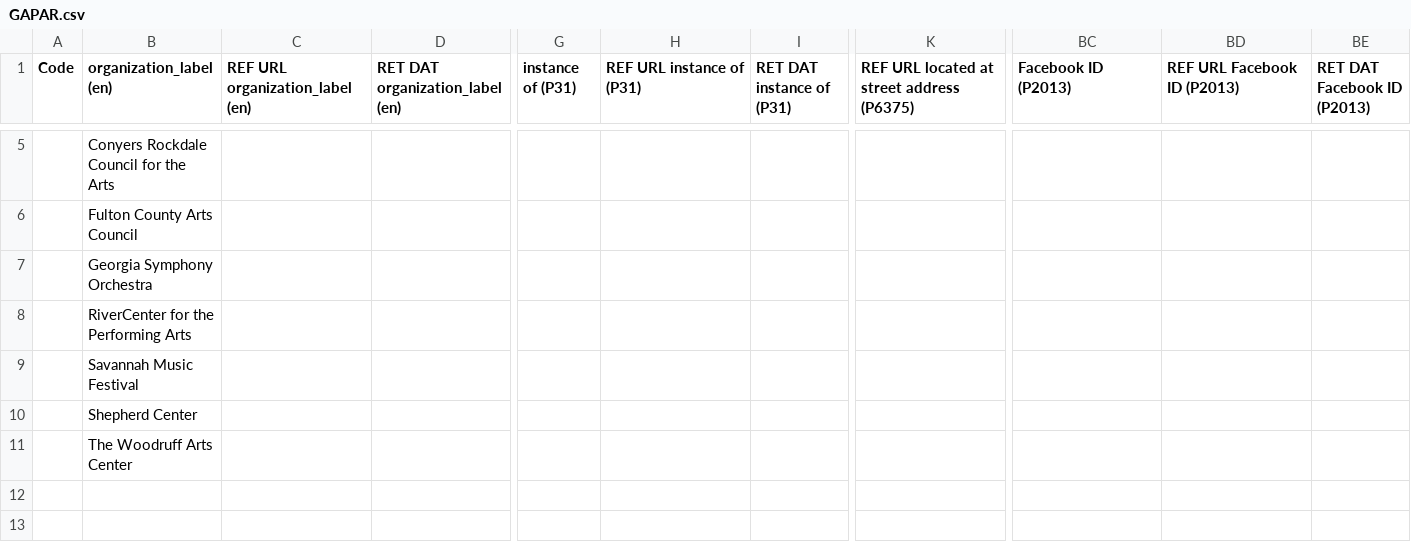
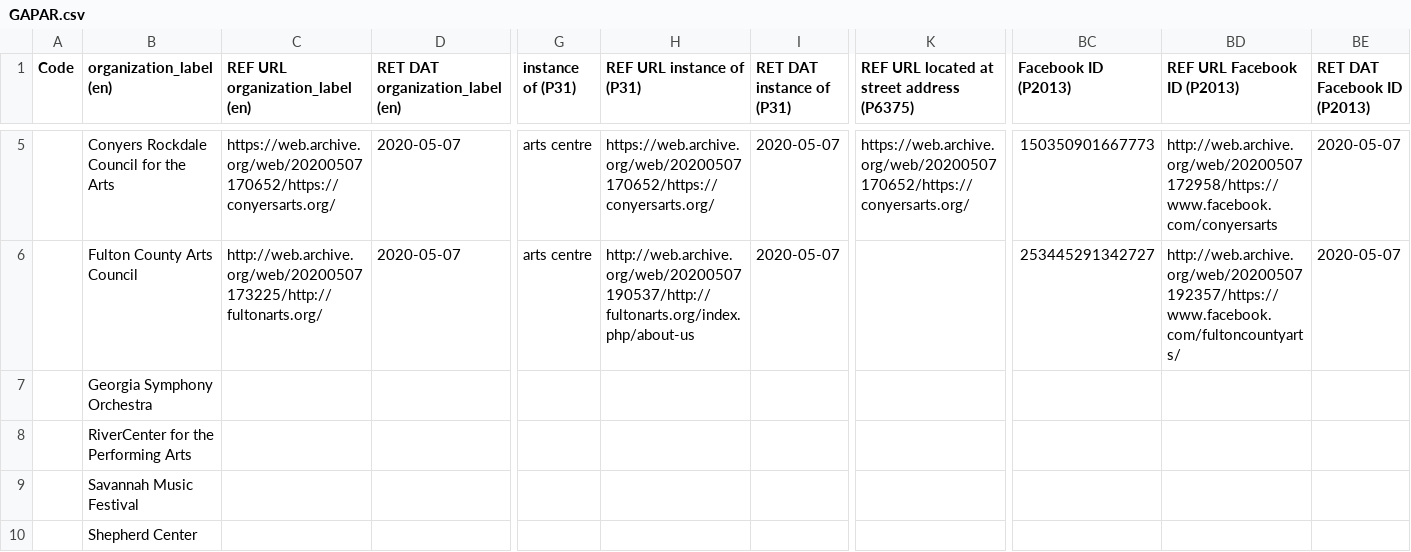
Before and after one commit to AUC-Woodruff-Library/GaNCH-data, a CSV file: data/GAPAR.csv, drawn as a sheet; only a part is shown, gaps mark what is left out; the shorter side is filled out with more unchanged rows; the diff covers the shown part only; the diff names each change by its address in the sheet, - before the commit and + after, or states it on an @@ line.

```diff
--- a/data/GAPAR.csv
+++ b/data/GAPAR.csv
-C5 (REF URL organization_label (en)): (empty)
+C5 (REF URL organization_label (en)): https://web.archive.org/web/20200507170652/https://conyersarts.org/
-D5:D6 (RET DAT organization_label (en)): (empty)
+D5:D6 (RET DAT organization_label (en)): 2020-05-07
-G5:G6 (instance of (P31)): (empty)
+G5:G6 (instance of (P31)): arts centre
-H5 (REF URL instance of (P31)): (empty)
+H5 (REF URL instance of (P31)): https://web.archive.org/web/20200507170652/https://conyersarts.org/
-I5:I6 (RET DAT instance of (P31)): (empty)
+I5:I6 (RET DAT instance of (P31)): 2020-05-07
-K5: (empty)
+K5: https://web.archive.org/web/20200507170652/https://conyersarts.org/
-BC5 (Facebook ID (P2013)): (empty)
+BC5 (Facebook ID (P2013)): 150350901667773
-BD5 (REF URL Facebook ID (P2013)): (empty)
+BD5 (REF URL Facebook ID (P2013)): http://web.archive.org/web/20200507172958/https://www.facebook.com/conyersarts
-BE5:BE6 (RET DAT Facebook ID (P2013)): (empty)
+BE5:BE6 (RET DAT Facebook ID (P2013)): 2020-05-07
-C6 (REF URL organization_label (en)): (empty)
+C6 (REF URL organization_label (en)): http://web.archive.org/web/20200507173225/http://fultonarts.org/
-H6 (REF URL instance of (P31)): (empty)
+H6 (REF URL instance of (P31)): http://web.archive.org/web/20200507190537/http://fultonarts.org/index.php/about-us
-BC6 (Facebook ID (P2013)): (empty)
+BC6 (Facebook ID (P2013)): 253445291342727
-BD6 (REF URL Facebook ID (P2013)): (empty)
+BD6 (REF URL Facebook ID (P2013)): http://web.archive.org/web/20200507192357/https://www.facebook.com/fultoncountyarts/
```
Also changed, not shown: 89 edited cells elsewhere in this file.
